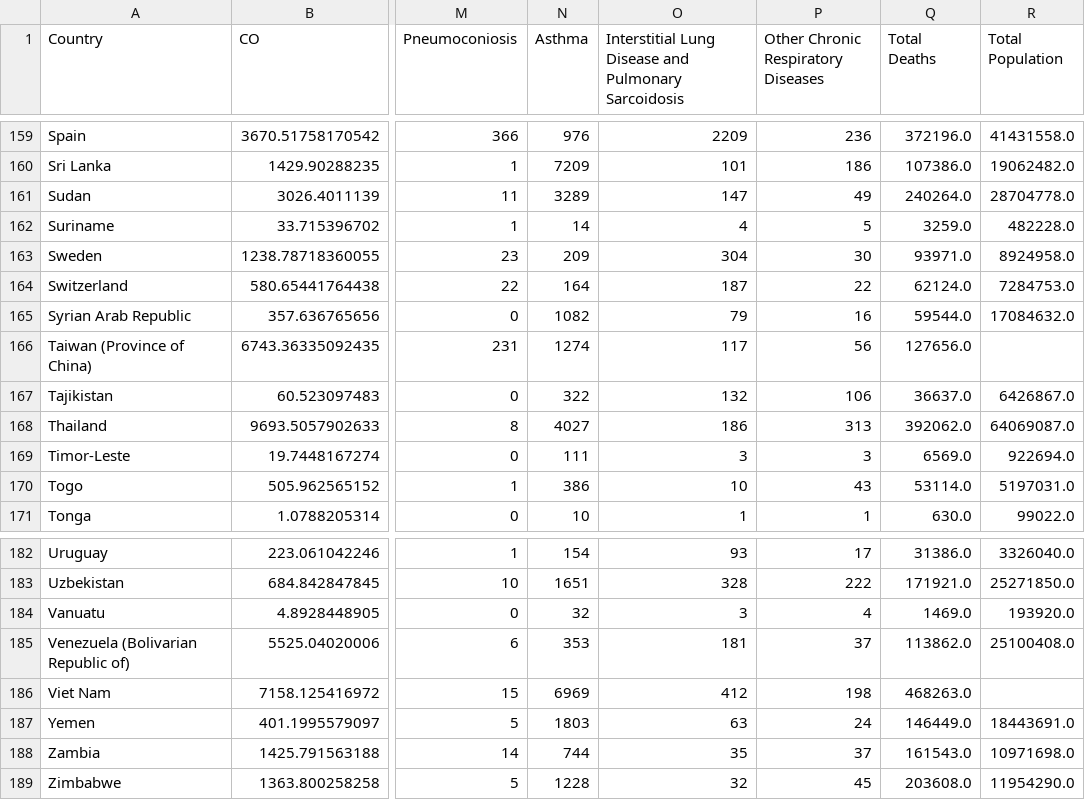
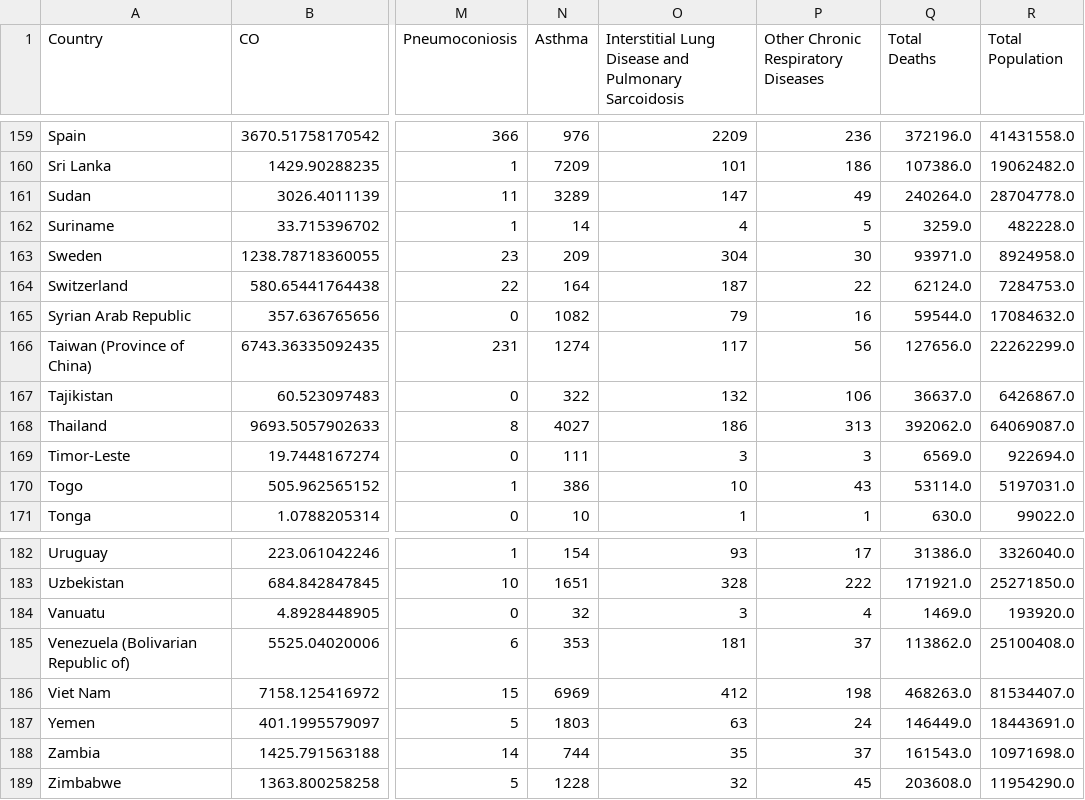
Before and after one commit to FranceschiAndrea/VisualAnalyticsProject, a CSV file: dataset/total_merge/2002.csv, drawn as a sheet; only a part is shown, gaps mark what is left out; the diff names each change by its address in the sheet, - before the commit and + after, or states it on an @@ line.

```diff
--- a/dataset/total_merge/2002.csv
+++ b/dataset/total_merge/2002.csv
-R166 (Total Population): (empty)
+R166 (Total Population): 22262299.0
-R186 (Total Population): (empty)
+R186 (Total Population): 81534407.0
```
Also changed, not shown: dataset/total_merge/2000.csv, dataset/total_merge/2001.csv, 15 other files.
